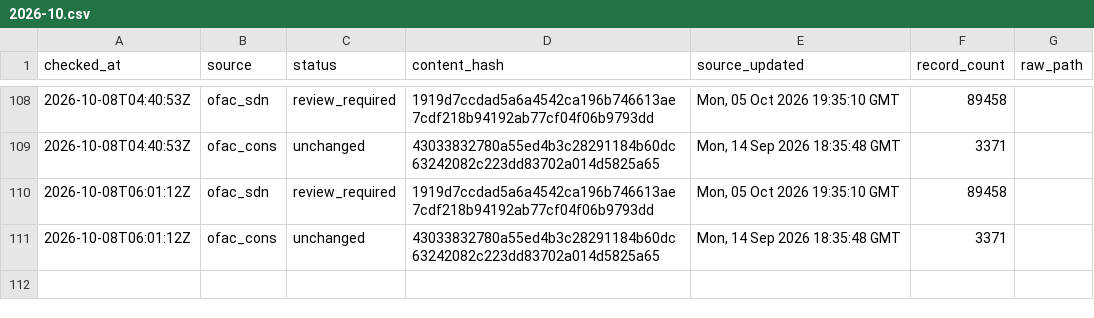
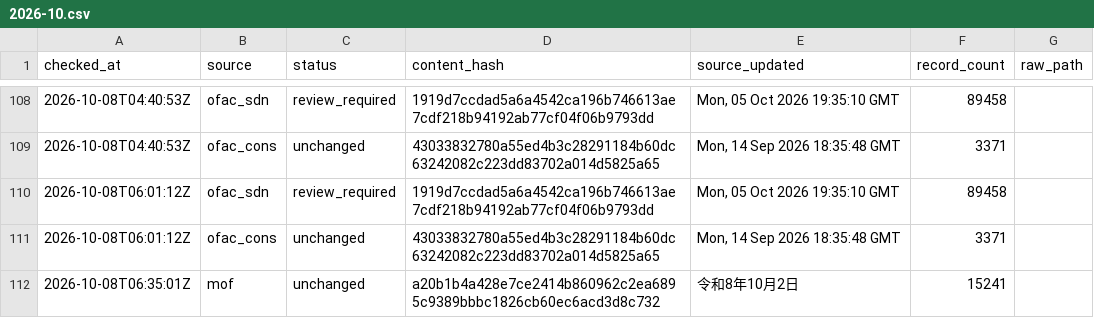
Before and after one commit to kenmizuno-cpu/sanctions-watch, a CSV file: data/heartbeat/2026-10.csv, drawn as a sheet; only a part is shown, gaps mark what is left out; the diff names each change by its address in the sheet, - before the commit and + after, or states it on an @@ line.

```diff
--- a/data/heartbeat/2026-10.csv
+++ b/data/heartbeat/2026-10.csv
+row 112: 2026-10-08T06:35:01Z | mof | unchanged | a20b1b4a428e7ce2414b860962c2ea6895c9389bbbc1826cb60ec6acd3d8c732 | 令和8年10月2日 | 15241
```
Also changed, not shown: data/dashboard/status.csv, data/source_audit/2026-10.csv.
